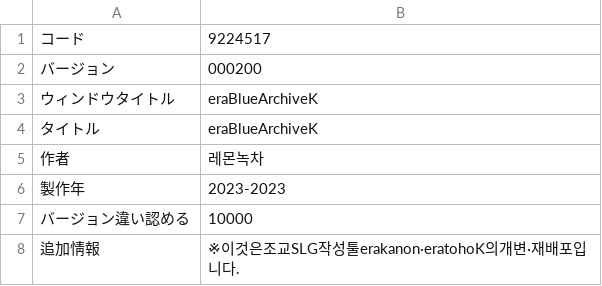
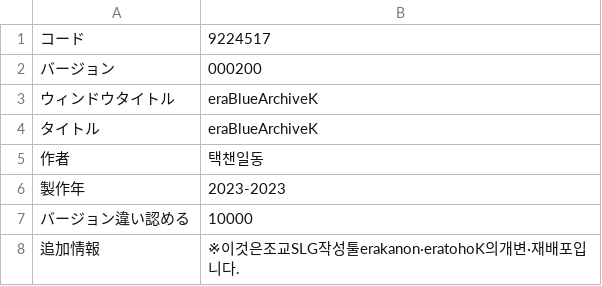
Before and after one commit to LemonGreeentea/EraBAK, a CSV file: CSV/GameBase.csv, drawn as a sheet.

```diff
--- a/CSV/GameBase.csv
+++ b/CSV/GameBase.csv
@@ -4,3 +4,3 @@
 タイトル,eraBlueArchiveK
-作者,레몬녹차
+作者,택챈일동
 製作年,2023-2023
```
Also changed, not shown: 1 other file.
